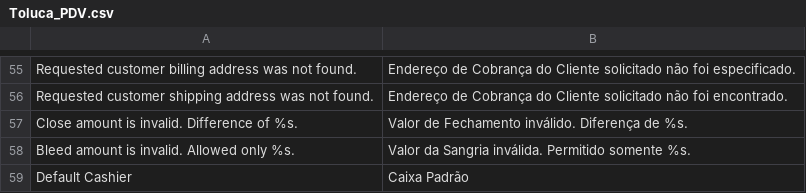
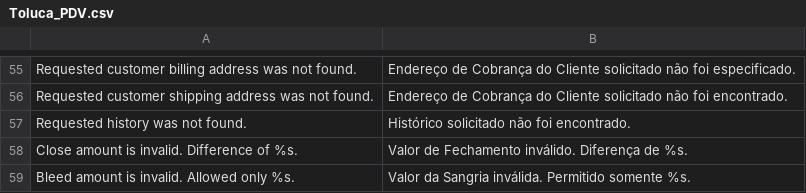
Before and after one commit to gamuzatech/tolucastore-magento, a CSV file: magento-lts-1.9.4.x/app/locale/pt_BR/Toluca_PDV.csv, drawn as a sheet; only a part is shown, gaps mark what is left out; the shorter side is filled out with more unchanged rows.

Commit message:
Atualizado modulo Toluca_PDV: adicionado validação para historico nas transações do caixa

```diff
--- a/magento-lts-1.9.4.x/app/locale/pt_BR/Toluca_PDV.csv
+++ b/magento-lts-1.9.4.x/app/locale/pt_BR/Toluca_PDV.csv
@@ -56,2 +56,3 @@
 "Requested customer shipping address was not found.","Endereço de Cobrança do Cliente solicitado não foi encontrado."
+"Requested history was not found.","Histórico solicitado não foi encontrado."
 "Close amount is invalid. Difference of %s.","Valor de Fechamento inválido. Diferença de %s."
```
Also changed, not shown: 3 other files.
